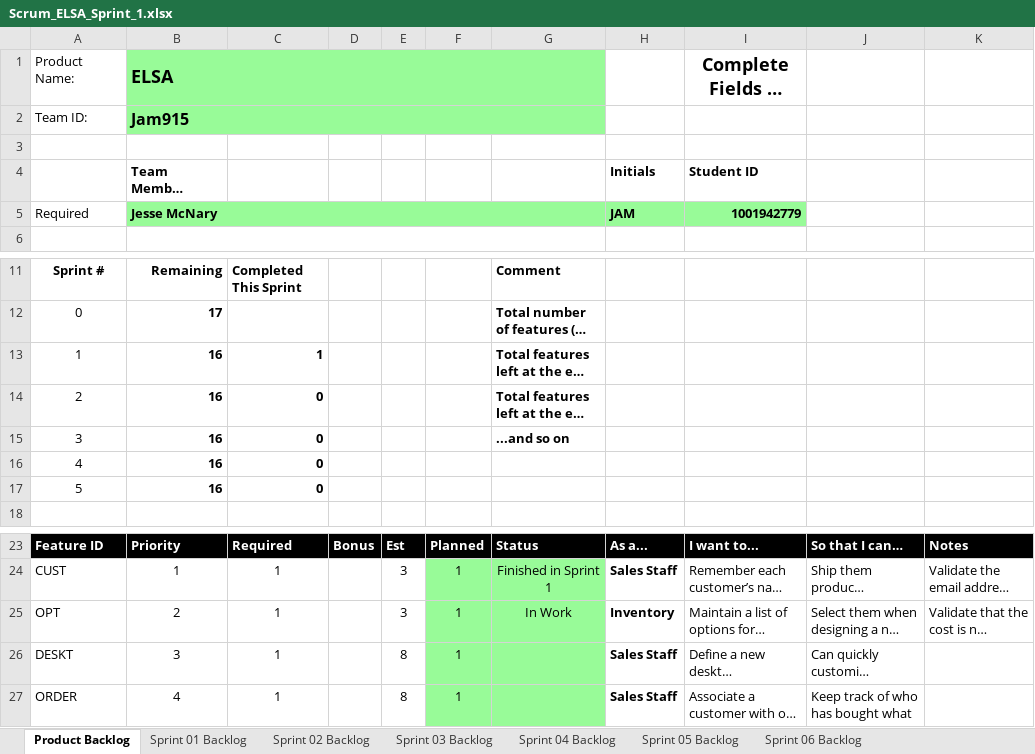
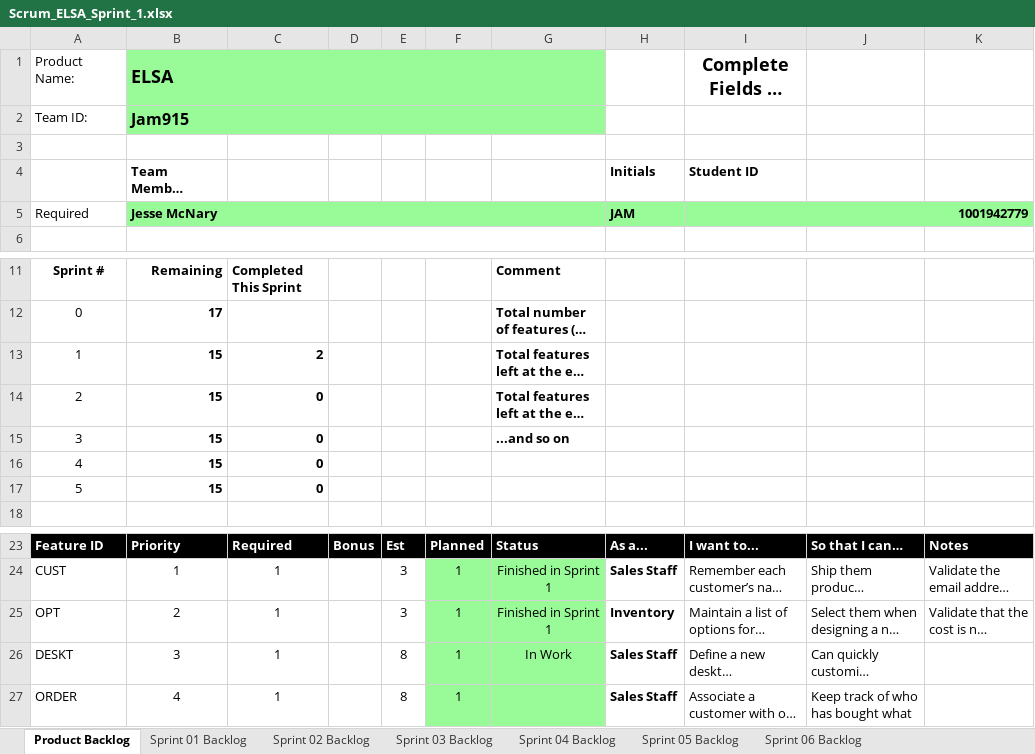
Before and after one commit to jam9151/cse1325, an Excel workbook: P05/Scrum_ELSA_Sprint_1.xlsx, sheet Product Backlog, drawn as a sheet; only a part is shown, gaps mark what is left out; long unchanged cells end in …; values as stored, in another font and other column widths than the file's, no borders; charts and pictures not drawn; the diff names each change by its address in the sheet, - before the commit and + after, or states it on an @@ line.

```diff
--- a/P05/Scrum_ELSA_Sprint_1.xlsx (sheet Product Backlog)
+++ b/P05/Scrum_ELSA_Sprint_1.xlsx (sheet Product Backlog)
+I5:K5 merged
-J5:K5 fill: none
+J5:K5 fill: #98FB98
-B13:B17: 16
+B13:B17: 15
-C13: 1
+C13: 2
-G25: In Work
+G25: Finished in Sprint 1
-G26: (empty)
+G26: In Work
```
Also changed, not shown: sheet Sprint 01 Backlog, charts or pictures, 7 other files.
